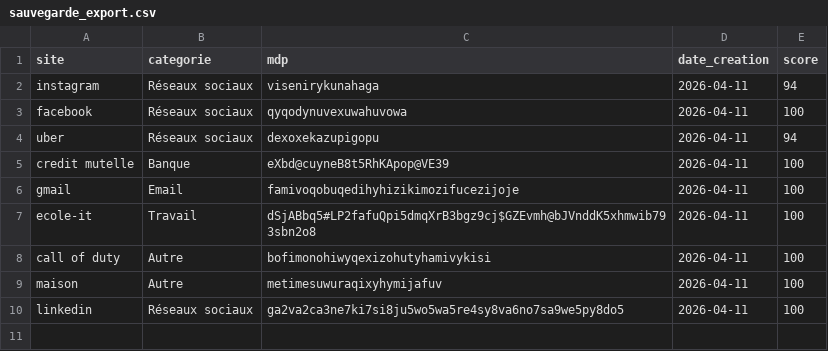
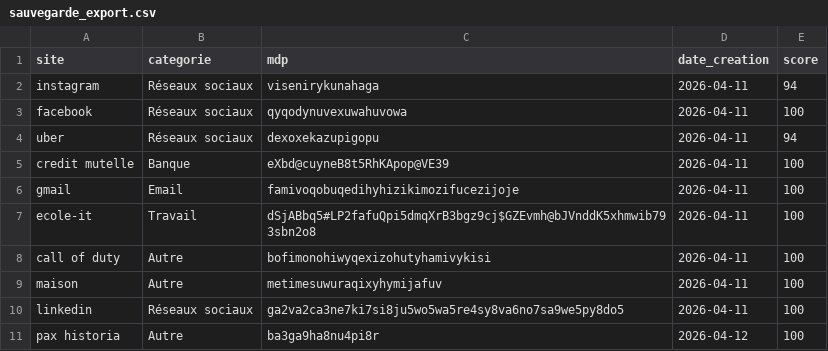
Before and after one commit to BonkingoDaniel006/option-A-Gestionnaire-de-Mots-de-Passe-S-curis-s, a CSV file: sauvegarde_export.csv, drawn as a sheet.

```diff
--- a/sauvegarde_export.csv
+++ b/sauvegarde_export.csv
@@ -10 +10,2 @@ maison,Autre,metimesuwuraqixyhymijafuv,2026-04-11,100
 linkedin,Réseaux sociaux,ga2va2ca3ne7ki7si8ju5wo5wa5re4sy8va6no7sa9we5py8do5,2026-04-11,100
+pax historia,Autre,ba3ga9ha8nu4pi8r,2026-04-12,100
```
Also changed, not shown: 6 other files.
